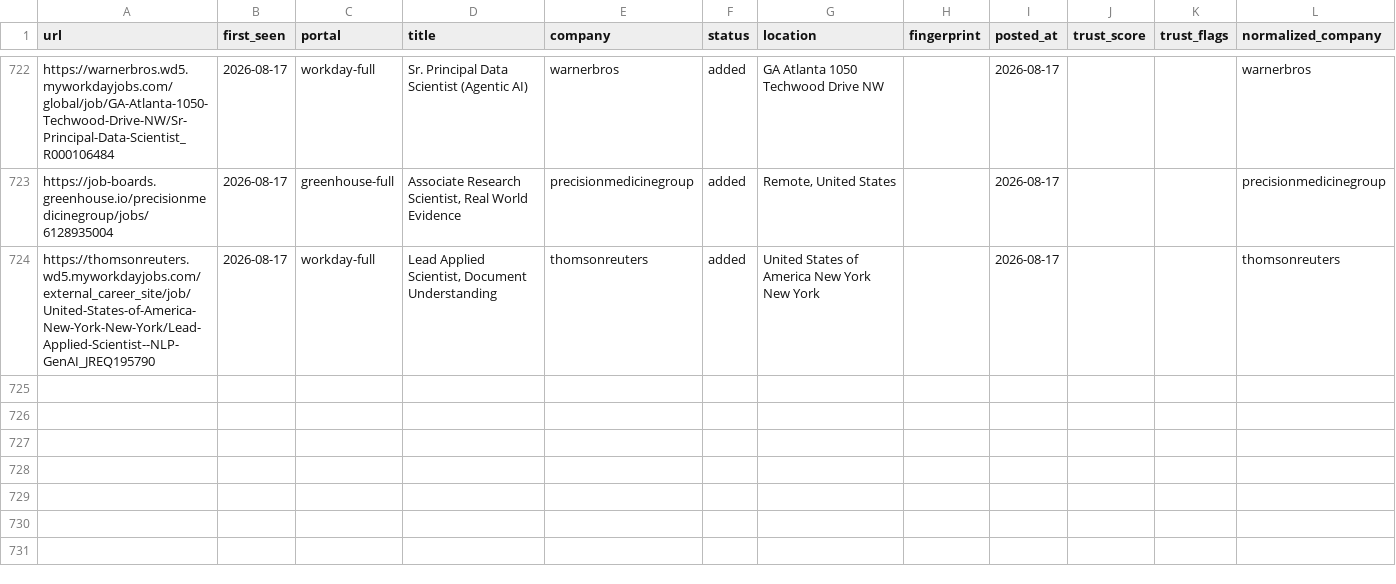
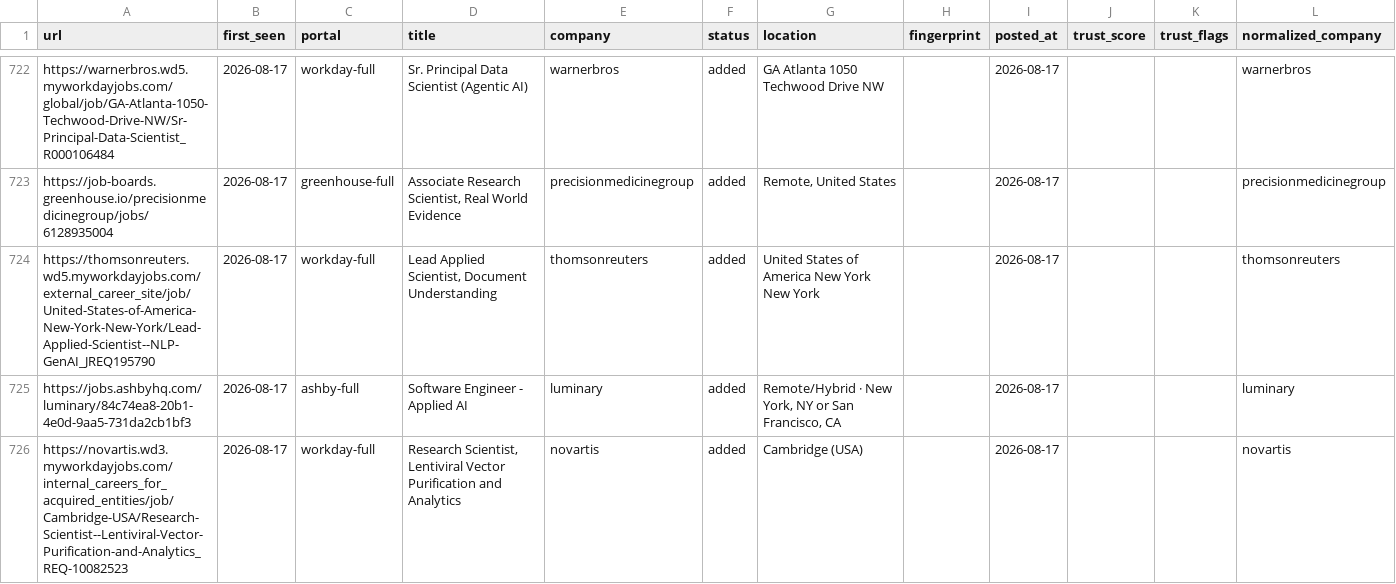
Before and after one commit to jayitsaha/career-ops-watch, a TSV file: state/scan-history.tsv, drawn as a sheet; only a part is shown, gaps mark what is left out.

```diff
--- a/state/scan-history.tsv
+++ b/state/scan-history.tsv
@@ -724 +724,3 @@ https://job-boards.greenhouse.io/precisionmedicinegroup/jobs/6128935004	2026-08-
 https://thomsonreuters.wd5.myworkdayjobs.com/external_career_site/job/United-States-of-America-New-York-New-York/Lead-Applied-Scientist--NLP-GenAI_JREQ195790	2026-08-17	workday-full	Lead Applied Scientist, Document Understanding	thomsonreuters	added	United States of America New York New York		2026-08-17			thomsonreuters
+https://jobs.ashbyhq.com/luminary/84c74ea8-20b1-4e0d-9aa5-731da2cb1bf3	2026-08-17	ashby-full	Software Engineer - Applied AI	luminary	added	Remote/Hybrid · New York, NY or San Francisco, CA		2026-08-17			luminary
+https://novartis.wd3.myworkdayjobs.com/internal_careers_for_acquired_entities/job/Cambridge-USA/Research-Scientist--Lentiviral-Vector-Purification-and-Analytics_REQ-10082523	2026-08-17	workday-full	Research Scientist, Lentiviral Vector Purification and Analytics	novartis	added	Cambridge (USA)		2026-08-17			novartis
```
